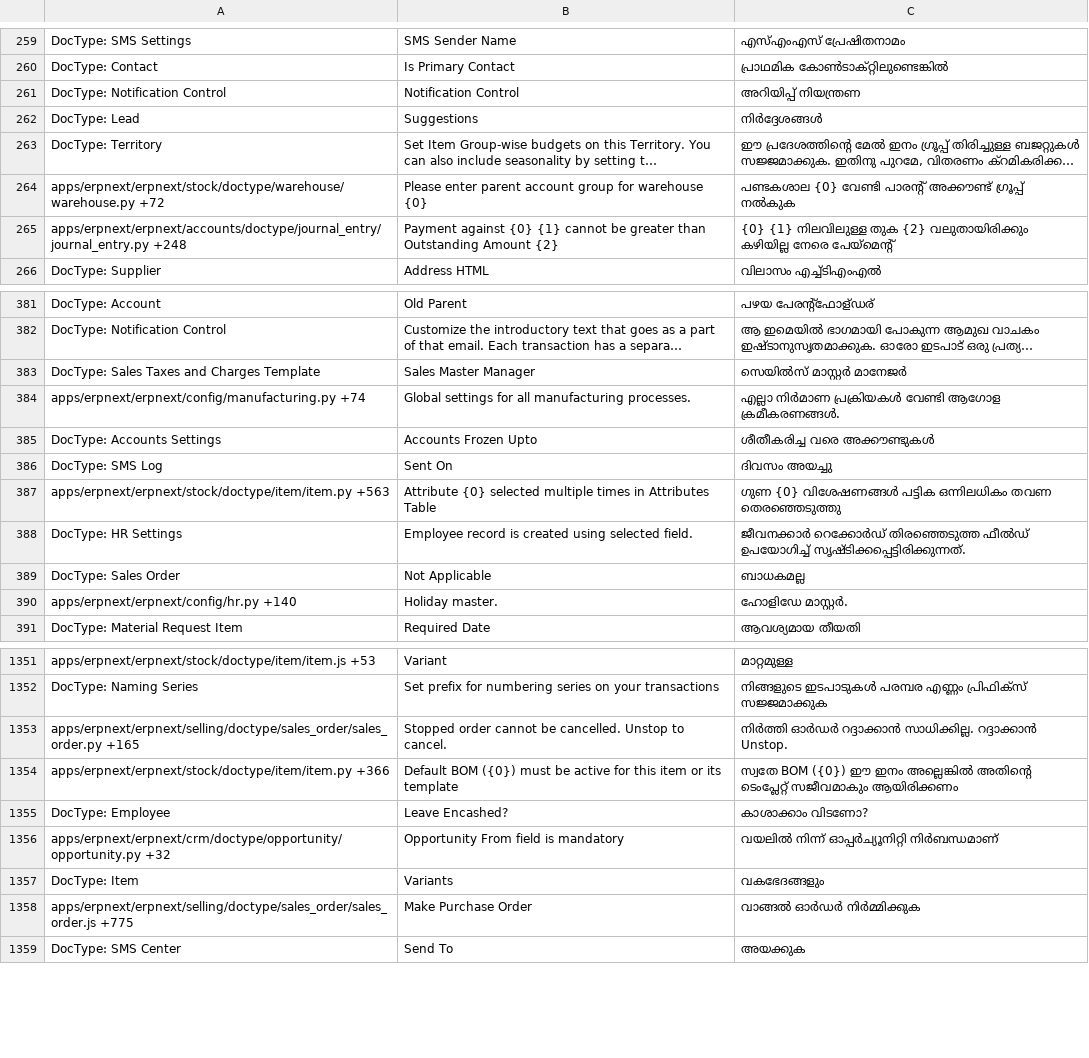
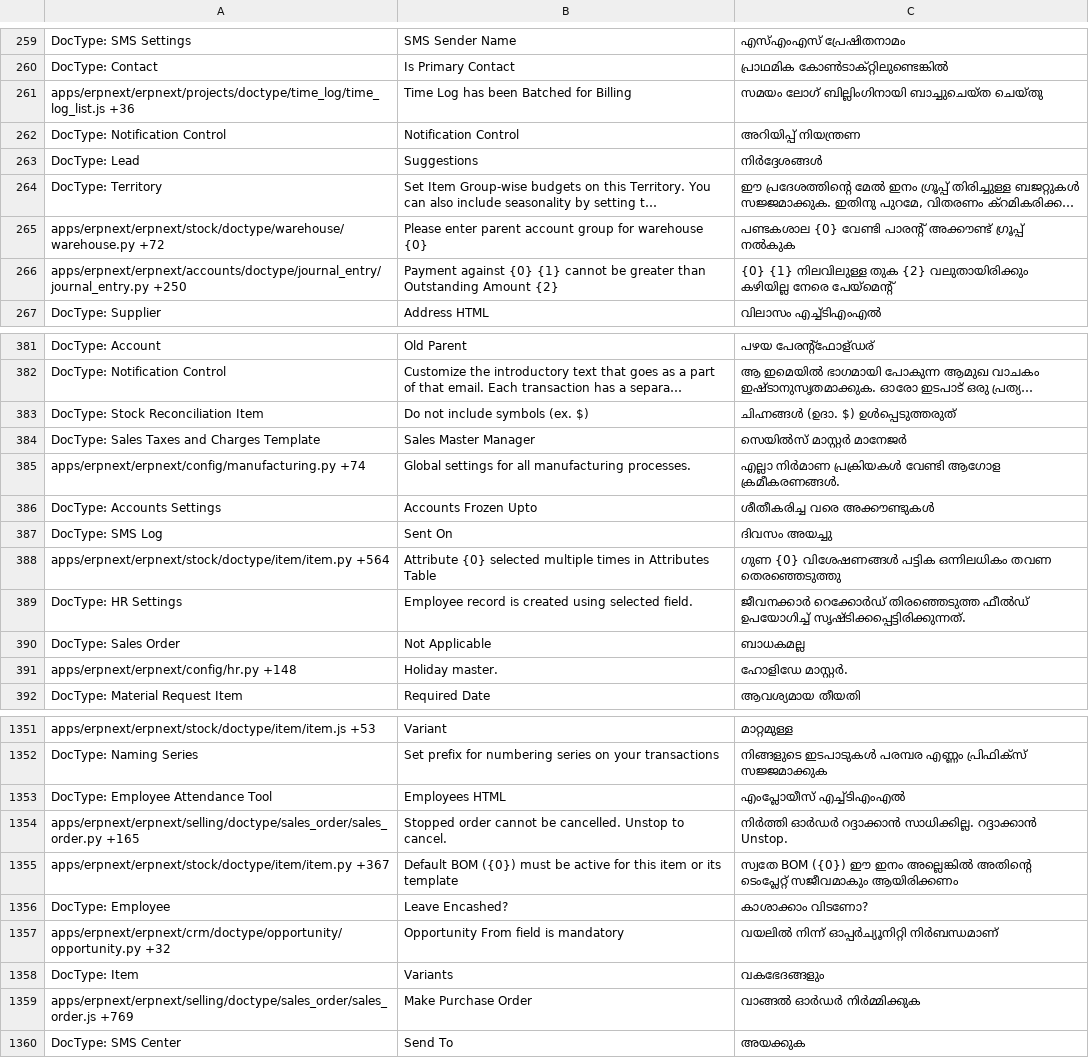
Before and after one commit to techyst-net/nexyst, a CSV file: erpnext/translations/ml.csv, drawn as a sheet; only a part is shown, gaps mark what is left out; long unchanged cells end in …; addresses are those after the commit; the diff covers the shown part only; the diff names each change by its address in the sheet, - before the commit and + after, or states it on an @@ line.

```diff
--- a/erpnext/translations/ml.csv
+++ b/erpnext/translations/ml.csv
+row 261: apps/erpnext/erpnext/projects/doctype/time_log/time_log_list.js +36 | Time Log has been Batched for Billing | സമയം ലോഗ് ബില്ലിംഗിനായി ബാച്ചുചെയ്ത ചെയ്തു
-A266: apps/erpnext/erpnext/accounts/doctype/journal_entry/journal_entry.py +248
+A266: apps/erpnext/erpnext/accounts/doctype/journal_entry/journal_entry.py +250
+row 383: DocType: Stock Reconciliation Item | Do not include symbols (ex. $) | ചിഹ്നങ്ങൾ (ഉദാ. $) ഉൾപ്പെടുത്തരുത്
-A388: apps/erpnext/erpnext/stock/doctype/item/item.py +563
+A388: apps/erpnext/erpnext/stock/doctype/item/item.py +564
-A391: apps/erpnext/erpnext/config/hr.py +140
+A391: apps/erpnext/erpnext/config/hr.py +148
+row 1353: DocType: Employee Attendance Tool | Employees HTML | എംപ്ലോയീസ് എച്ച്ടിഎംഎൽ
-A1355: apps/erpnext/erpnext/stock/doctype/item/item.py +366
+A1355: apps/erpnext/erpnext/stock/doctype/item/item.py +367
-A1359: apps/erpnext/erpnext/selling/doctype/sales_order/sales_order.js +775
+A1359: apps/erpnext/erpnext/selling/doctype/sales_order/sales_order.js +769
```
Also changed, not shown: 14 added rows, 6 removed rows and 122 edited cells elsewhere in this file, erpnext/translations/he.csv, erpnext/translations/pl.csv, 51 other files.
